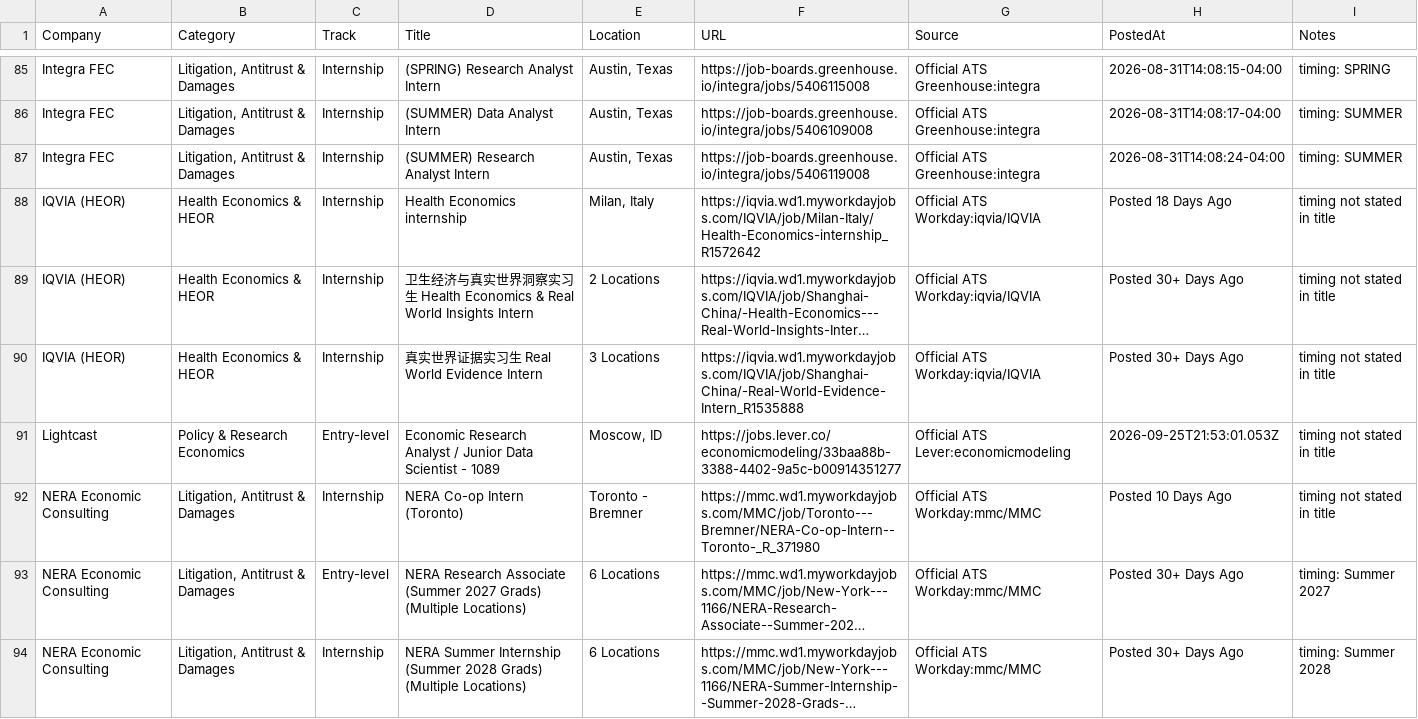
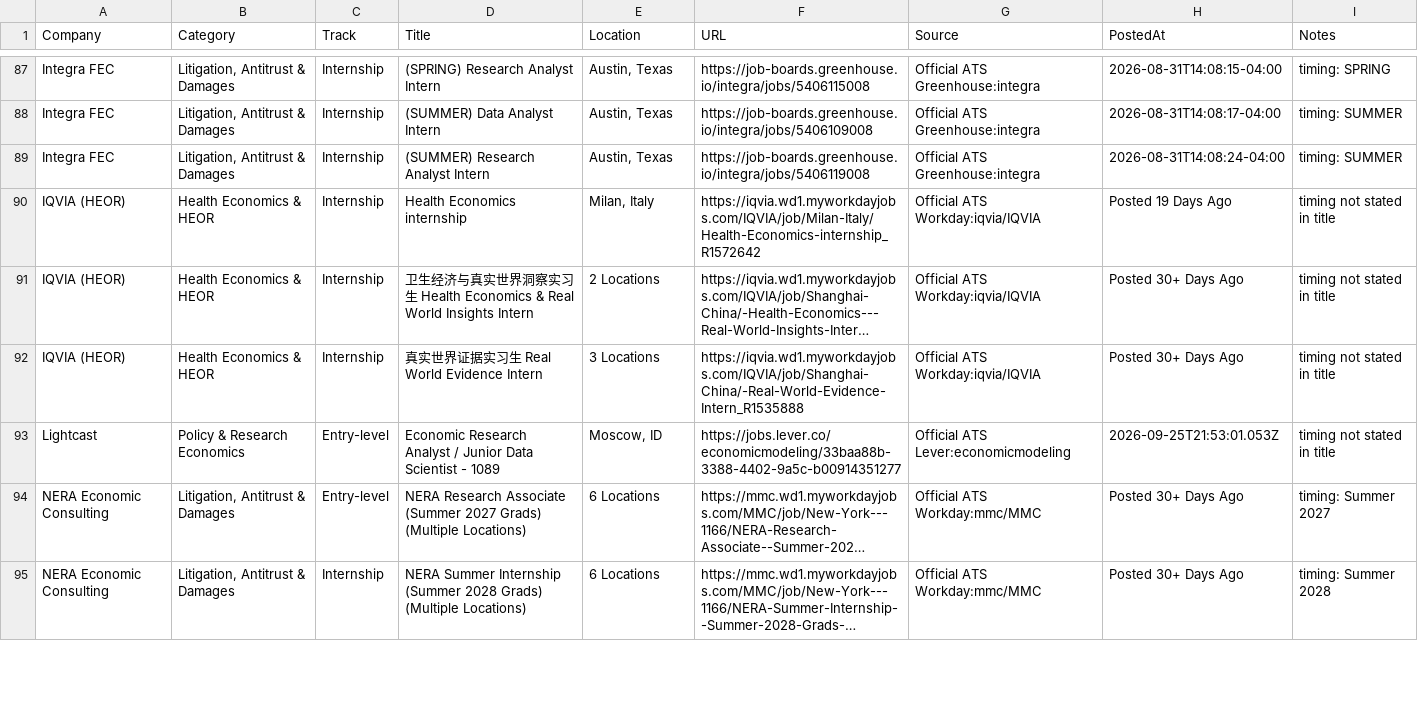
Before and after one commit to Jiang6082/ECS, a CSV file: reports/econ_internship_roles_scan.csv, drawn as a sheet; only a part is shown, gaps mark what is left out; long unchanged cells end in …; removed rows and columns are numbered as before the commit, all else as after; the diff covers the shown part only; the diff names each change by its address in the sheet, - before the commit and + after, or states it on an @@ line.

```diff
--- a/reports/econ_internship_roles_scan.csv
+++ b/reports/econ_internship_roles_scan.csv
-H90 (PostedAt): Posted 18 Days Ago
+H90 (PostedAt): Posted 19 Days Ago
-row 92: NERA Economic Consulting | Litigation, Antitrust & Damages | Internship | NERA Co-op Intern (Toronto) | Toronto - Bremner | https://mmc.wd1.myworkdayjobs.com/MMC/job/Toronto---Bremner/NERA-Co-op-Intern--Toronto-_R_371980 | Official ATS Workday:mmc/MMC | Posted 10 Days Ago | timing not stated in title
```
Also changed, not shown: 2 added rows, 1 removed row and 21 edited cells elsewhere in this file, reports/VERIFIED_OPEN_ROLES.csv, reports/econ_entry_level_roles.csv, 20 other files.
